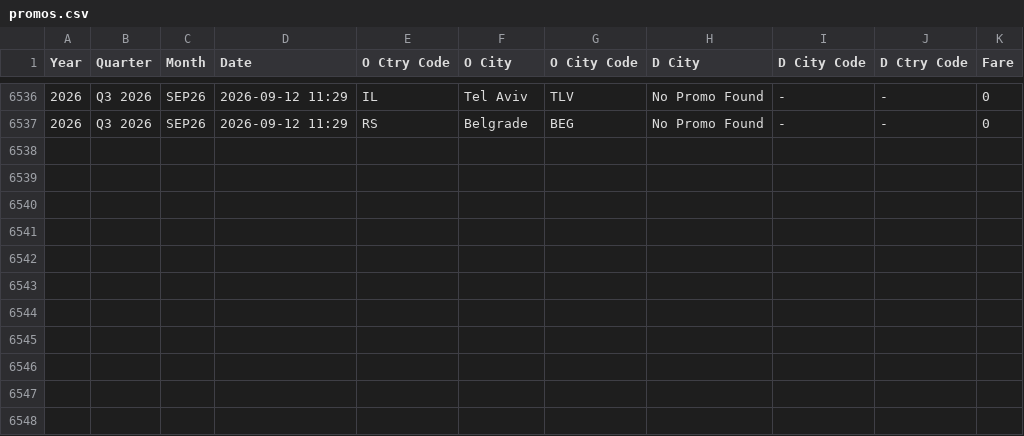
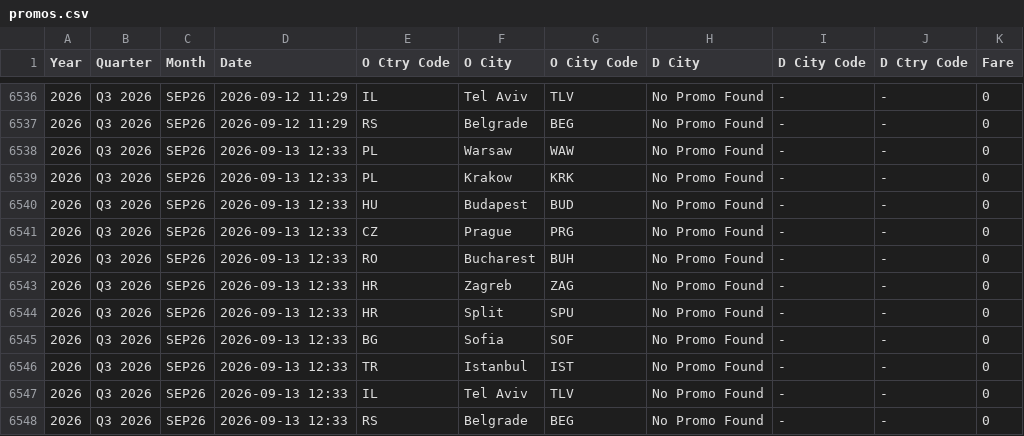
Before and after one commit to ZTADJ/SKT-PROMO, a CSV file: promos.csv, drawn as a sheet; only a part is shown, gaps mark what is left out; the diff names each change by its address in the sheet, - before the commit and + after, or states it on an @@ line.

```diff
--- a/promos.csv
+++ b/promos.csv
+row 6538: 2026 | Q3 2026 | SEP26 | 2026-09-13 12:33 | PL | Warsaw | WAW | No Promo Found | - | - | 0
+row 6539: 2026 | Q3 2026 | SEP26 | 2026-09-13 12:33 | PL | Krakow | KRK | No Promo Found | - | - | 0
+row 6540: 2026 | Q3 2026 | SEP26 | 2026-09-13 12:33 | HU | Budapest | BUD | No Promo Found | - | - | 0
+row 6541: 2026 | Q3 2026 | SEP26 | 2026-09-13 12:33 | CZ | Prague | PRG | No Promo Found | - | - | 0
+row 6542: 2026 | Q3 2026 | SEP26 | 2026-09-13 12:33 | RO | Bucharest | BUH | No Promo Found | - | - | 0
+row 6543: 2026 | Q3 2026 | SEP26 | 2026-09-13 12:33 | HR | Zagreb | ZAG | No Promo Found | - | - | 0
+row 6544: 2026 | Q3 2026 | SEP26 | 2026-09-13 12:33 | HR | Split | SPU | No Promo Found | - | - | 0
+row 6545: 2026 | Q3 2026 | SEP26 | 2026-09-13 12:33 | BG | Sofia | SOF | No Promo Found | - | - | 0
+row 6546: 2026 | Q3 2026 | SEP26 | 2026-09-13 12:33 | TR | Istanbul | IST | No Promo Found | - | - | 0
+row 6547: 2026 | Q3 2026 | SEP26 | 2026-09-13 12:33 | IL | Tel Aviv | TLV | No Promo Found | - | - | 0
+row 6548: 2026 | Q3 2026 | SEP26 | 2026-09-13 12:33 | RS | Belgrade | BEG | No Promo Found | - | - | 0
```
